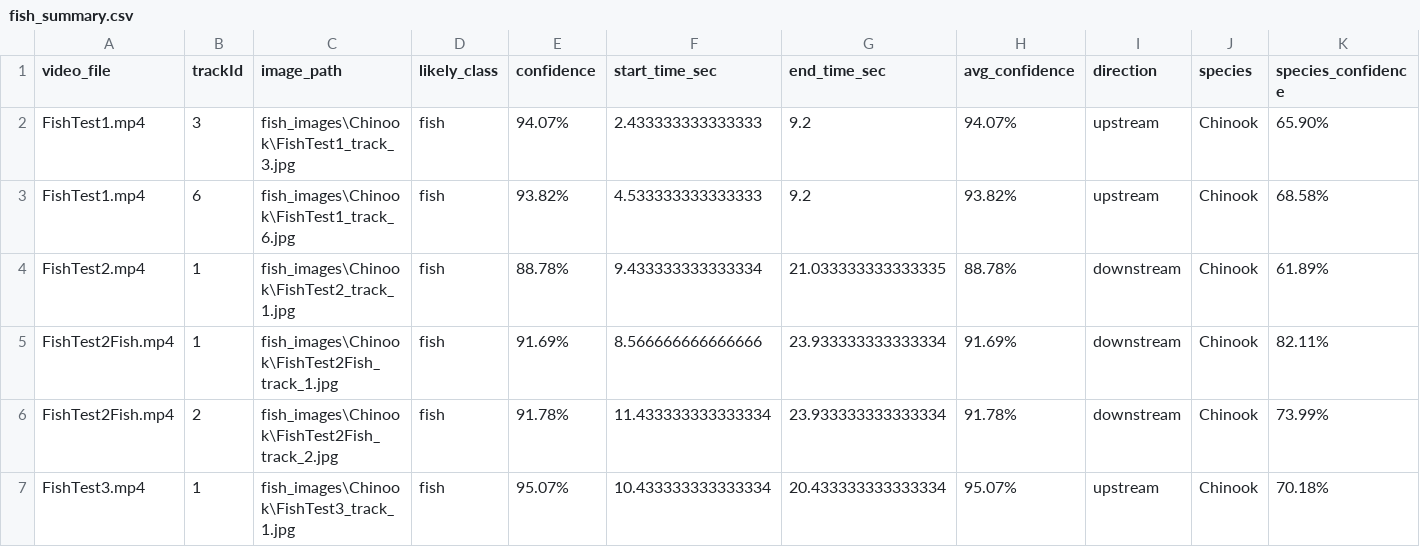
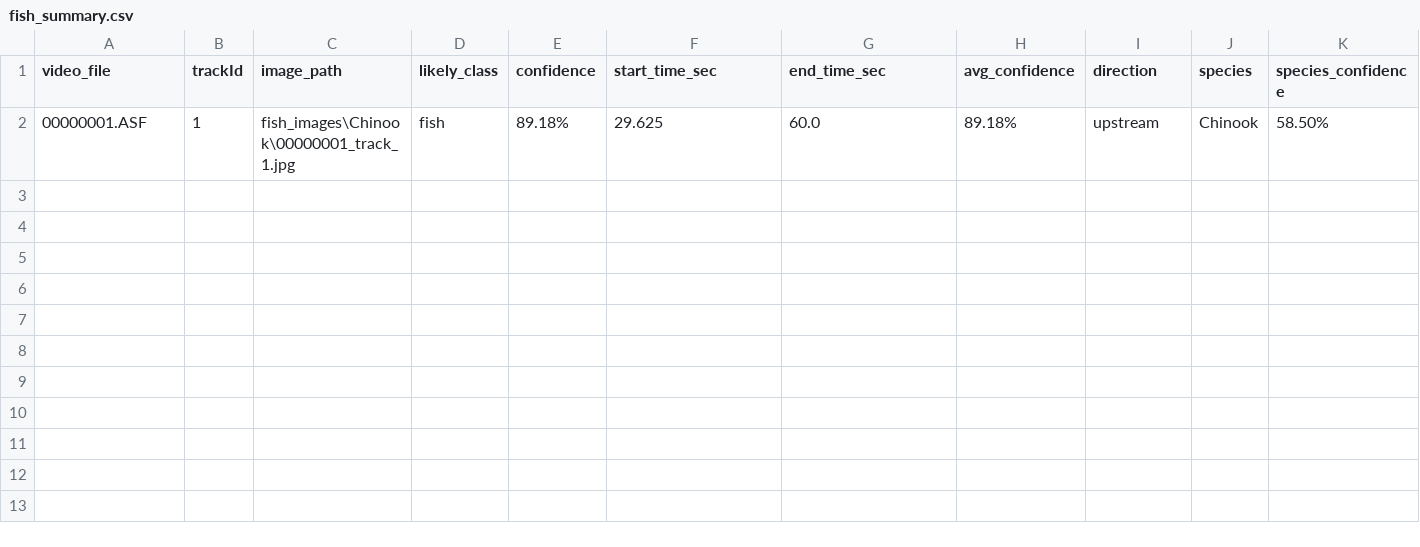
Before and after one commit to BenjaminKerr/FishLens, a CSV file: fish_summary.csv, drawn as a sheet; only a part is shown; removed rows and columns are numbered as before the commit, all else as after; rows hold the shown columns only; the diff names each change by its address in the sheet, - before the commit and + after, or states it on an @@ line.

Commit message:
Fixed passing videos as argument and allowing asf videos

```diff
--- a/fish_summary.csv
+++ b/fish_summary.csv
-row 2: FishTest1.mp4 | 3 | fish_images\Chinook\FishTest1_track_3.jpg | fish | 94.07% | 2.433333333333333 | 9.2 | 94.07% | upstream | Chinook | 65.90%
-row 3: FishTest1.mp4 | 6 | fish_images\Chinook\FishTest1_track_6.jpg | fish | 93.82% | 4.533333333333333 | 9.2 | 93.82% | upstream | Chinook | 68.58%
-row 4: FishTest2.mp4 | 1 | fish_images\Chinook\FishTest2_track_1.jpg | fish | 88.78% | 9.433333333333334 | 21.033333333333335 | 88.78% | downstream | Chinook | 61.89%
-row 5: FishTest2Fish.mp4 | 1 | fish_images\Chinook\FishTest2Fish_track_1.jpg | fish | 91.69% | 8.566666666666666 | 23.933333333333334 | 91.69% | downstream | Chinook | 82.11%
-row 6: FishTest2Fish.mp4 | 2 | fish_images\Chinook\FishTest2Fish_track_2.jpg | fish | 91.78% | 11.433333333333334 | 23.933333333333334 | 91.78% | downstream | Chinook | 73.99%
-row 7: FishTest3.mp4 | 1 | fish_images\Chinook\FishTest3_track_1.jpg | fish | 95.07% | 10.433333333333334 | 20.433333333333334 | 95.07% | upstream | Chinook | 70.18%
+row 2: 00000001.ASF | 1 | fish_images\Chinook\00000001_track_1.jpg | fish | 89.18% | 29.625 | 60.0 | 89.18% | upstream | Chinook | 58.50%
```
Also changed, not shown: 2 other files.
